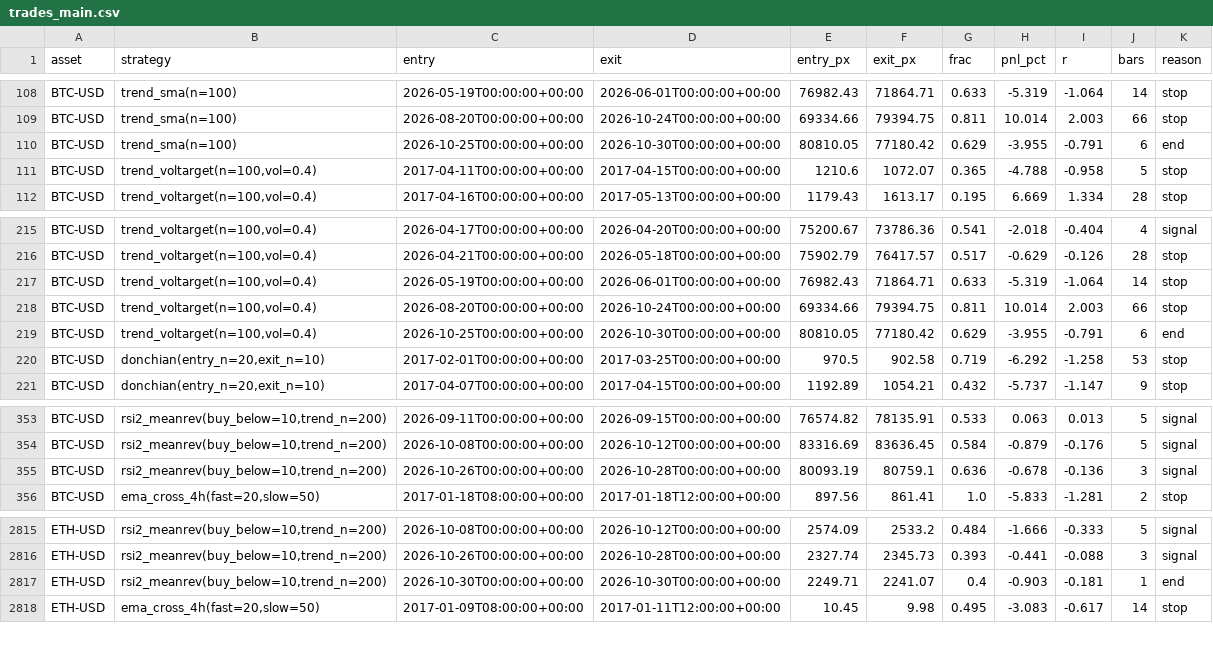
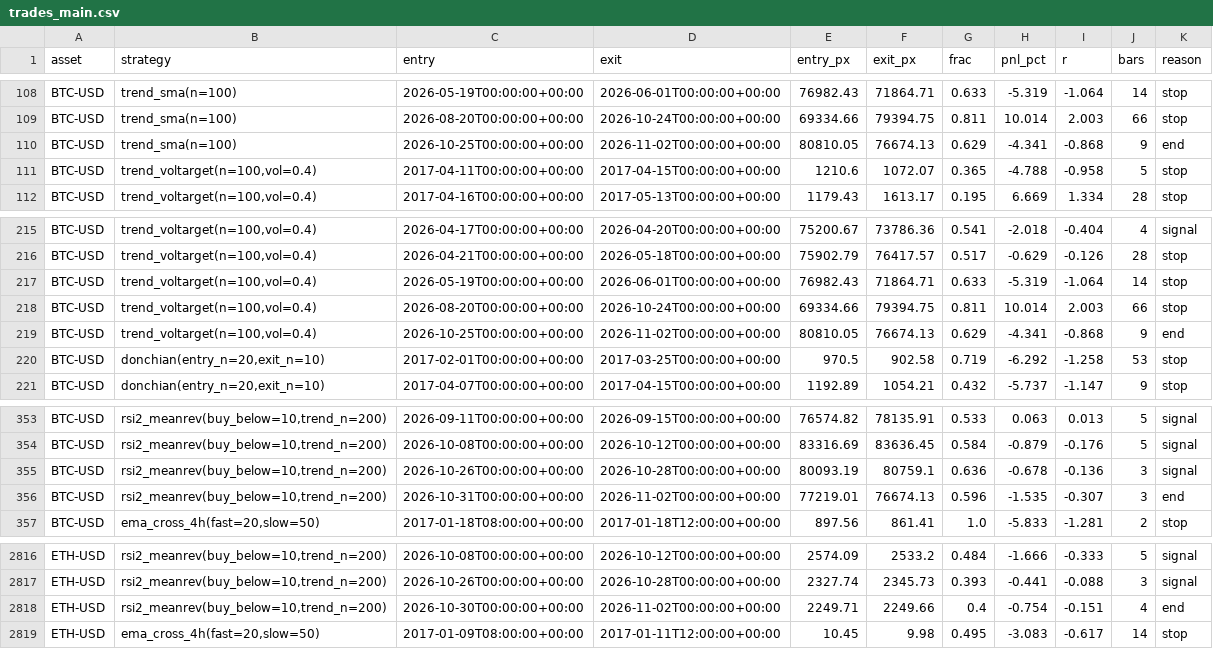
Before and after one commit to vivekgomathinayagam-ux/Trading-lab, a CSV file: backtests/crypto/latest/trades_main.csv, drawn as a sheet; only a part is shown, gaps mark what is left out.

```diff
--- a/backtests/crypto/latest/trades_main.csv
+++ b/backtests/crypto/latest/trades_main.csv
@@ -109,3 +109,3 @@ BTC-USD,trend_sma(n=100),2026-05-19T00:00:00+00:00,2026-06-01T00:00:00+00:00,769
 BTC-USD,trend_sma(n=100),2026-08-20T00:00:00+00:00,2026-10-24T00:00:00+00:00,69334.66,79394.75,0.811,10.014,2.003,66,stop
-BTC-USD,trend_sma(n=100),2026-10-25T00:00:00+00:00,2026-10-30T00:00:00+00:00,80810.05,77180.42,0.629,-3.955,-0.791,6,end
+BTC-USD,trend_sma(n=100),2026-10-25T00:00:00+00:00,2026-11-02T00:00:00+00:00,80810.05,76674.13,0.629,-4.341,-0.868,9,end
 BTC-USD,"trend_voltarget(n=100,vol=0.4)",2017-04-11T00:00:00+00:00,2017-04-15T00:00:00+00:00,1210.6,1072.07,0.365,-4.788,-0.958,5,stop
@@ -218,3 +218,3 @@ BTC-USD,"trend_voltarget(n=100,vol=0.4)",2026-05-19T00:00:00+00:00,2026-06-01T00
 BTC-USD,"trend_voltarget(n=100,vol=0.4)",2026-08-20T00:00:00+00:00,2026-10-24T00:00:00+00:00,69334.66,79394.75,0.811,10.014,2.003,66,stop
-BTC-USD,"trend_voltarget(n=100,vol=0.4)",2026-10-25T00:00:00+00:00,2026-10-30T00:00:00+00:00,80810.05,77180.42,0.629,-3.955,-0.791,6,end
+BTC-USD,"trend_voltarget(n=100,vol=0.4)",2026-10-25T00:00:00+00:00,2026-11-02T00:00:00+00:00,80810.05,76674.13,0.629,-4.341,-0.868,9,end
 BTC-USD,"donchian(entry_n=20,exit_n=10)",2017-02-01T00:00:00+00:00,2017-03-25T00:00:00+00:00,970.5,902.58,0.719,-6.292,-1.258,53,stop
@@ -355,2 +355,3 @@ BTC-USD,"rsi2_meanrev(buy_below=10,trend_n=200)",2026-10-08T00:00:00+00:00,2026-
 BTC-USD,"rsi2_meanrev(buy_below=10,trend_n=200)",2026-10-26T00:00:00+00:00,2026-10-28T00:00:00+00:00,80093.19,80759.1,0.636,-0.678,-0.136,3,signal
+BTC-USD,"rsi2_meanrev(buy_below=10,trend_n=200)",2026-10-31T00:00:00+00:00,2026-11-02T00:00:00+00:00,77219.01,76674.13,0.596,-1.535,-0.307,3,end
 BTC-USD,"ema_cross_4h(fast=20,slow=50)",2017-01-18T08:00:00+00:00,2017-01-18T12:00:00+00:00,897.56,861.41,1.0,-5.833,-1.281,2,stop
@@ -2816,3 +2817,3 @@ ETH-USD,"rsi2_meanrev(buy_below=10,trend_n=200)",2026-10-08T00:00:00+00:00,2026-
 ETH-USD,"rsi2_meanrev(buy_below=10,trend_n=200)",2026-10-26T00:00:00+00:00,2026-10-28T00:00:00+00:00,2327.74,2345.73,0.393,-0.441,-0.088,3,signal
-ETH-USD,"rsi2_meanrev(buy_below=10,trend_n=200)",2026-10-30T00:00:00+00:00,2026-10-30T00:00:00+00:00,2249.71,2241.07,0.4,-0.903,-0.181,1,end
+ETH-USD,"rsi2_meanrev(buy_below=10,trend_n=200)",2026-10-30T00:00:00+00:00,2026-11-02T00:00:00+00:00,2249.71,2249.66,0.4,-0.754,-0.151,4,end
 ETH-USD,"ema_cross_4h(fast=20,slow=50)",2017-01-09T08:00:00+00:00,2017-01-11T12:00:00+00:00,10.45,9.98,0.495,-3.083,-0.617,14,stop
```
Also changed, not shown: backtests/crypto/latest/equity_daily.csv, 6 other files.
